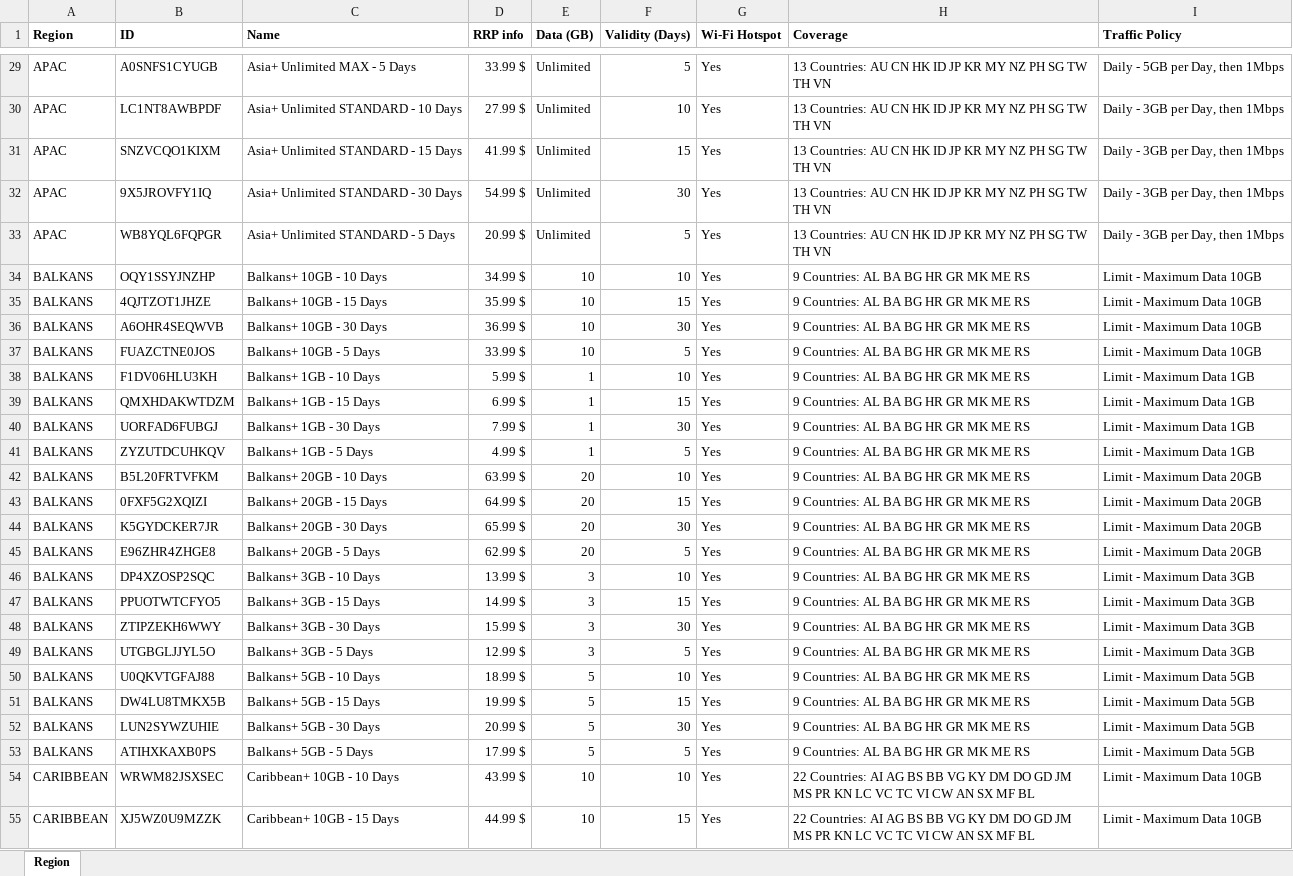
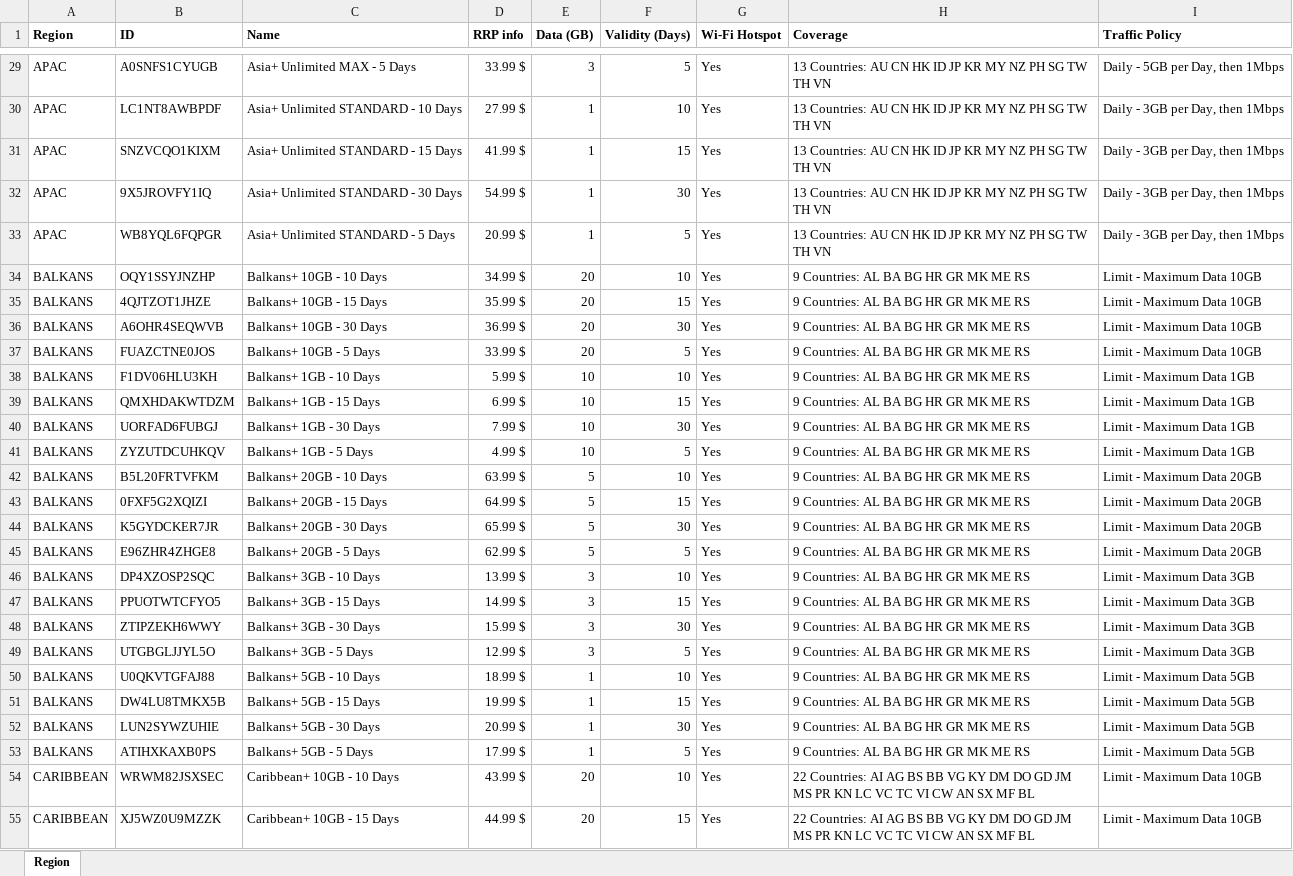
Before and after one commit to adnan263-namur/Travelesim, an Excel workbook: Region.xlsx, sheet Region, drawn as a sheet; only a part is shown, gaps mark what is left out; values as stored, in another font and other column widths than the file's, no borders; the diff covers the shown part only; the diff names each change by its address in the sheet, - before the commit and + after, or states it on an @@ line.

```diff
--- a/Region.xlsx (sheet Region)
+++ b/Region.xlsx (sheet Region)
-E29 (Data (GB)): Unlimited
+E29 (Data (GB)): 3
-E30:E33 (Data (GB)): Unlimited
+E30:E33 (Data (GB)): 1
-E34:E37 (Data (GB)): 10
+E34:E37 (Data (GB)): 20
-E38:E41 (Data (GB)): 1
+E38:E41 (Data (GB)): 10
-E42:E45 (Data (GB)): 20
+E42:E45 (Data (GB)): 5
-E50:E53 (Data (GB)): 5
+E50:E53 (Data (GB)): 1
-E54:E55 (Data (GB)): 10
+E54:E55 (Data (GB)): 20
```
Also changed, not shown: 169 edited cells elsewhere in this sheet, 1 other file.
